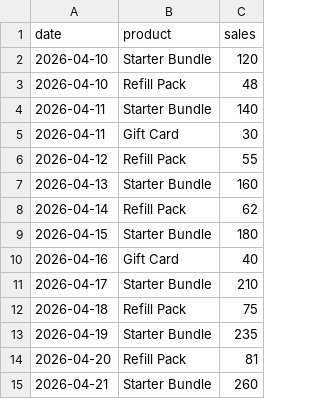
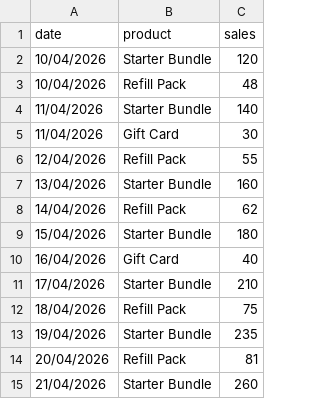
Before and after one commit to graylnzr-prog/CENTRO, a CSV file: sample_sales.csv, drawn as a sheet.

```diff
--- a/sample_sales.csv
+++ b/sample_sales.csv
@@ -1,15 +1,15 @@
 date,product,sales
-2026-04-10,Starter Bundle,120
-2026-04-10,Refill Pack,48
-2026-04-11,Starter Bundle,140
-2026-04-11,Gift Card,30
-2026-04-12,Refill Pack,55
-2026-04-13,Starter Bundle,160
-2026-04-14,Refill Pack,62
-2026-04-15,Starter Bundle,180
-2026-04-16,Gift Card,40
-2026-04-17,Starter Bundle,210
-2026-04-18,Refill Pack,75
-2026-04-19,Starter Bundle,235
-2026-04-20,Refill Pack,81
-2026-04-21,Starter Bundle,260
+10/04/2026,Starter Bundle,120
+10/04/2026,Refill Pack,48
+11/04/2026,Starter Bundle,140
+11/04/2026,Gift Card,30
+12/04/2026,Refill Pack,55
+13/04/2026,Starter Bundle,160
+14/04/2026,Refill Pack,62
+15/04/2026,Starter Bundle,180
+16/04/2026,Gift Card,40
+17/04/2026,Starter Bundle,210
+18/04/2026,Refill Pack,75
+19/04/2026,Starter Bundle,235
+20/04/2026,Refill Pack,81
+21/04/2026,Starter Bundle,260
```
Also changed, not shown: 5 other files.
